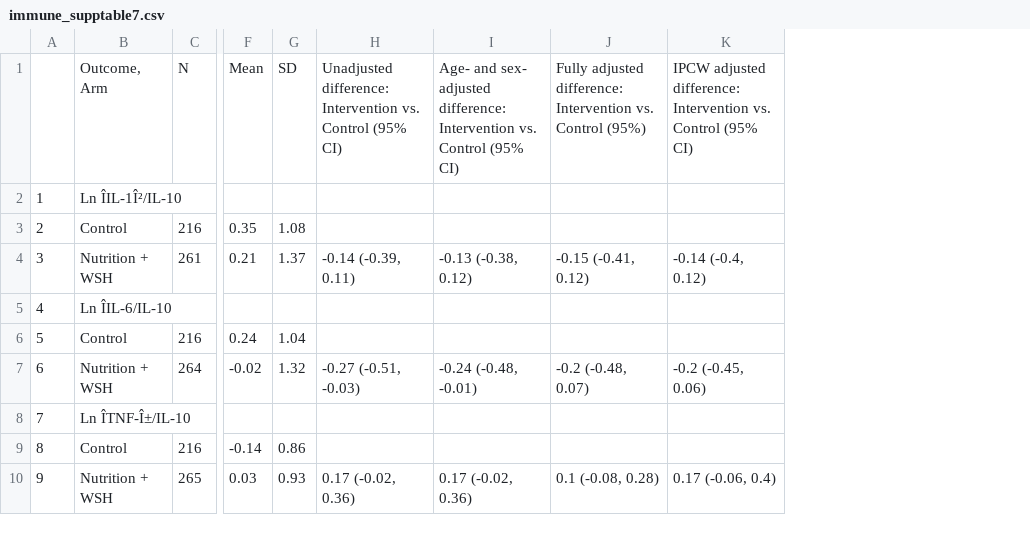
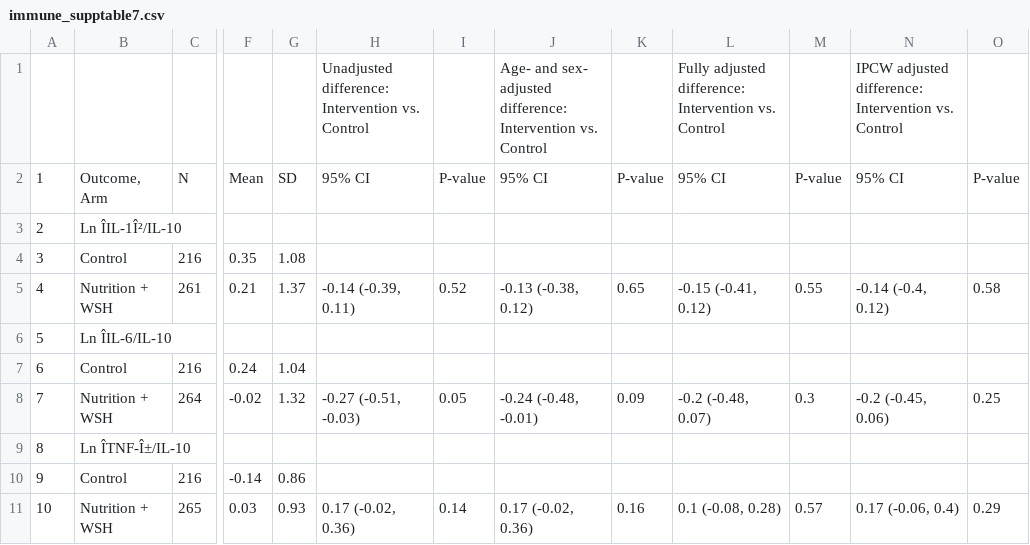
Before and after one commit to washb-eed-substudies/wash-immune, a CSV file: tables/supplementary/immune_supptable7.csv, drawn as a sheet; only a part is shown, gaps mark what is left out; addresses are those after the commit; rows hold the shown columns only; the diff names each change by its address in the sheet, - before the commit and + after, or states it on an @@ line.

Commit message:
updating tables

```diff
--- a/tables/supplementary/immune_supptable7.csv
+++ b/tables/supplementary/immune_supptable7.csv
+column I, rows 2-11: P-value |  |  | 0.52 |  |  | 0.05 |  |  | 0.14
+column K, rows 2-11: P-value |  |  | 0.65 |  |  | 0.09 |  |  | 0.16
+column M, rows 2-11: P-value |  |  | 0.55 |  |  | 0.3 |  |  | 0.57
+column O, rows 2-11: P-value |  |  | 0.58 |  |  | 0.25 |  |  | 0.29
+row 1:  |  |  |  |  | Unadjusted difference: Intervention vs. Control |  | Age- and sex- adjusted difference: Intervention vs. Control |  | Fully adjusted difference: Intervention vs. Control |  | IPCW adjusted difference: Intervention vs. Control
@@ column A renumbered from row 2 down @@
-H2: Unadjusted difference: Intervention vs. Control (95% CI)
+H2: 95% CI
-J2: Age- and sex- adjusted difference: Intervention vs. Control (95% CI)
+J2: 95% CI
-L2: Fully adjusted difference: Intervention vs. Control (95%)
+L2: 95% CI
-N2: IPCW adjusted difference: Intervention vs. Control (95% CI)
+N2: 95% CI
```
Also changed, not shown: tables/supplementary/immune_supptable2.csv, tables/supplementary/immune_supptable3.csv, 12 other files.
